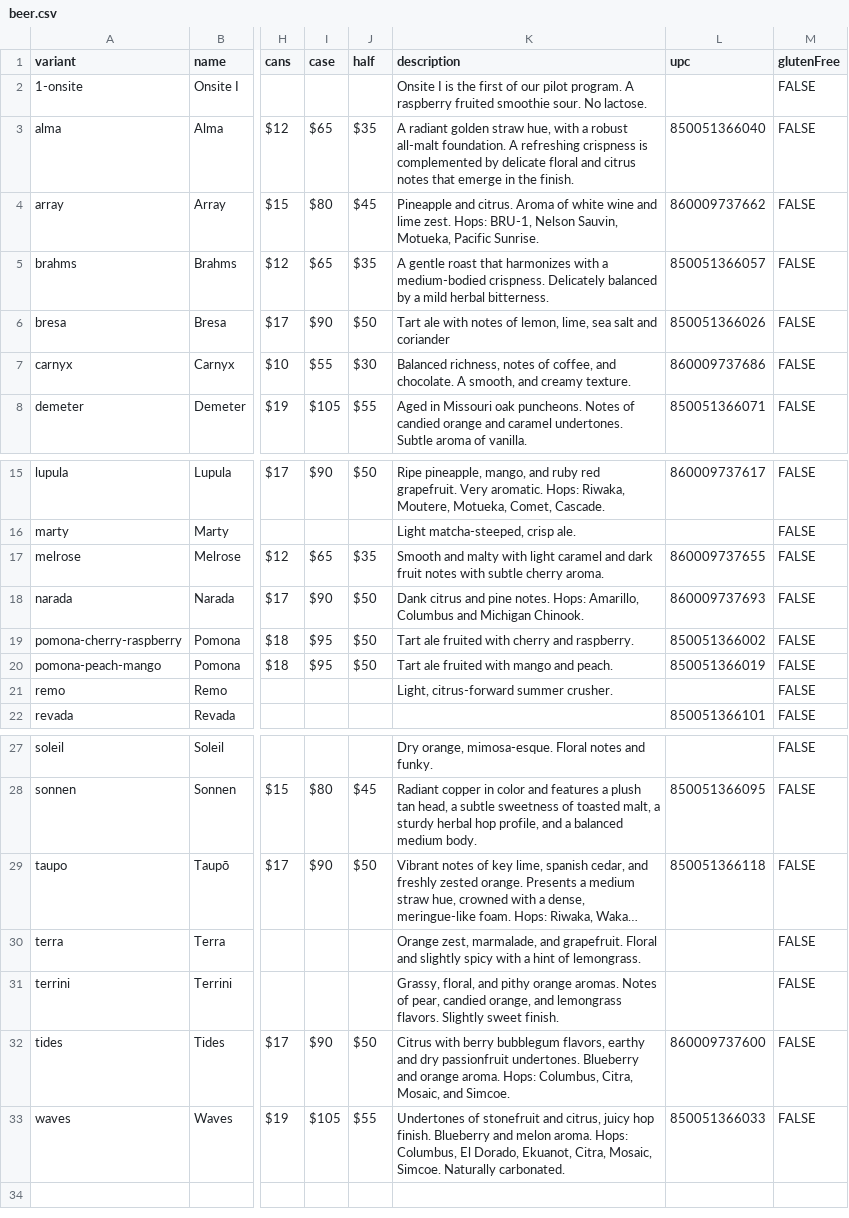
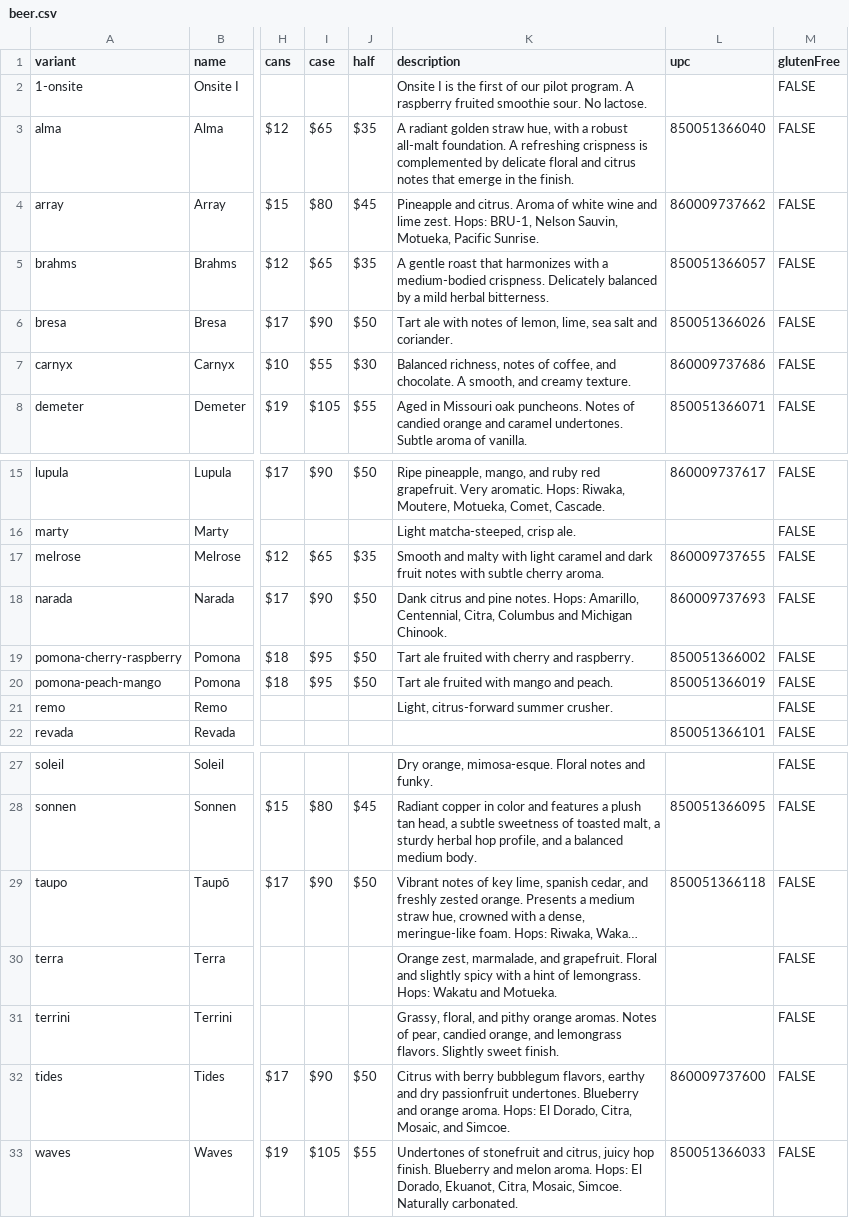
Before and after one commit to lolevbeer/site, a CSV file: _data/beer.csv, drawn as a sheet; only a part is shown, gaps mark what is left out; long unchanged cells end in …; the diff names each change by its address in the sheet, - before the commit and + after, or states it on an @@ line.

Commit message:
Sync Data from google sheets

```diff
--- a/_data/beer.csv
+++ b/_data/beer.csv
-K6 (description): …salt and coriander
+K6 (description): …salt and coriander.
-K18 (description): …Hops: Amarillo, Columbus and…
+K18 (description): …Hops: Amarillo, Centennial, Citra, Columbus and…
-K30 (description): …of lemongrass.
+K30 (description): …of lemongrass. Hops: Wakatu and Motueka.
-K32 (description): …aroma. Hops: Columbus, Citra, Mosaic,…
+K32 (description): …aroma. Hops: El Dorado, Citra, Mosaic,…
-K33 (description): …aroma. Hops: Columbus, El Dorado,…
+K33 (description): …aroma. Hops: El Dorado,…
```
Also changed, not shown: _data/menu.csv.
